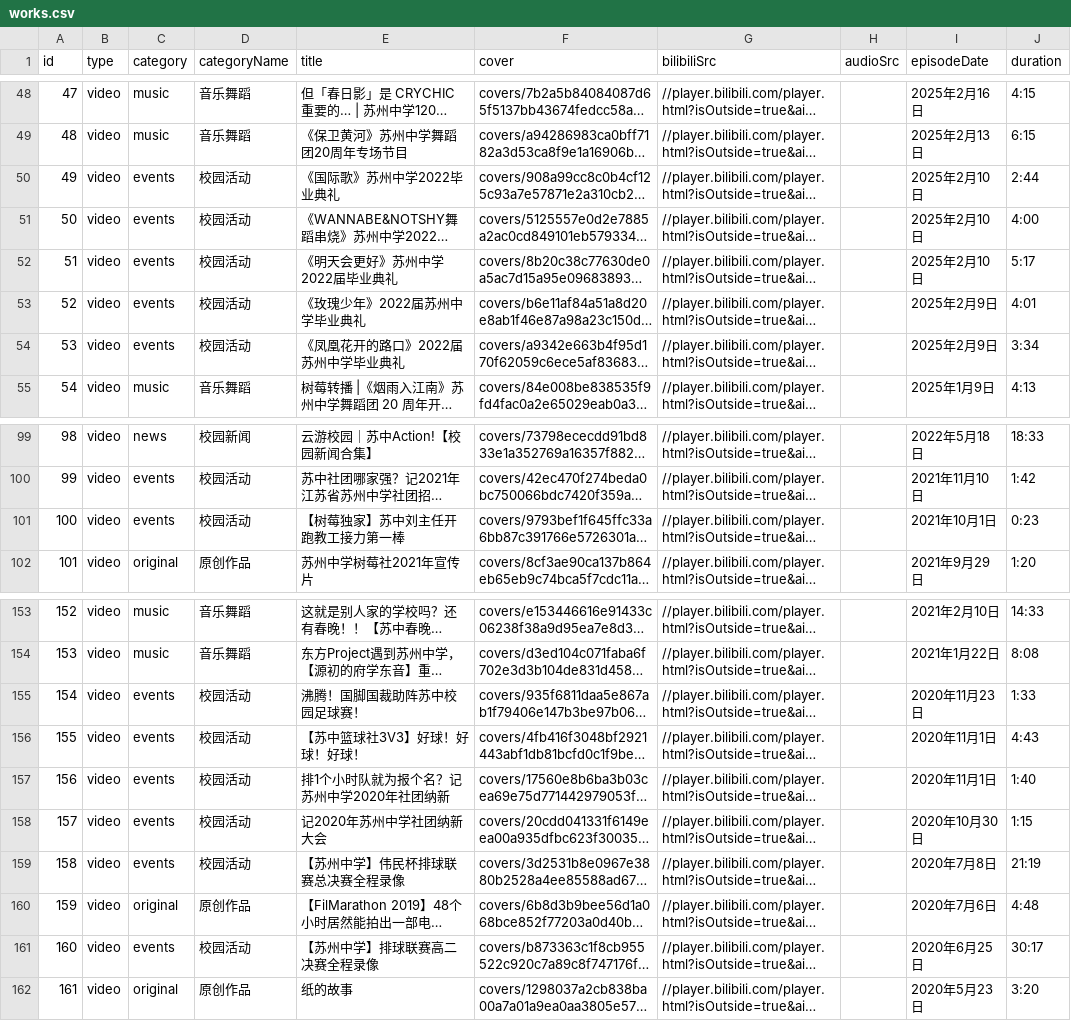
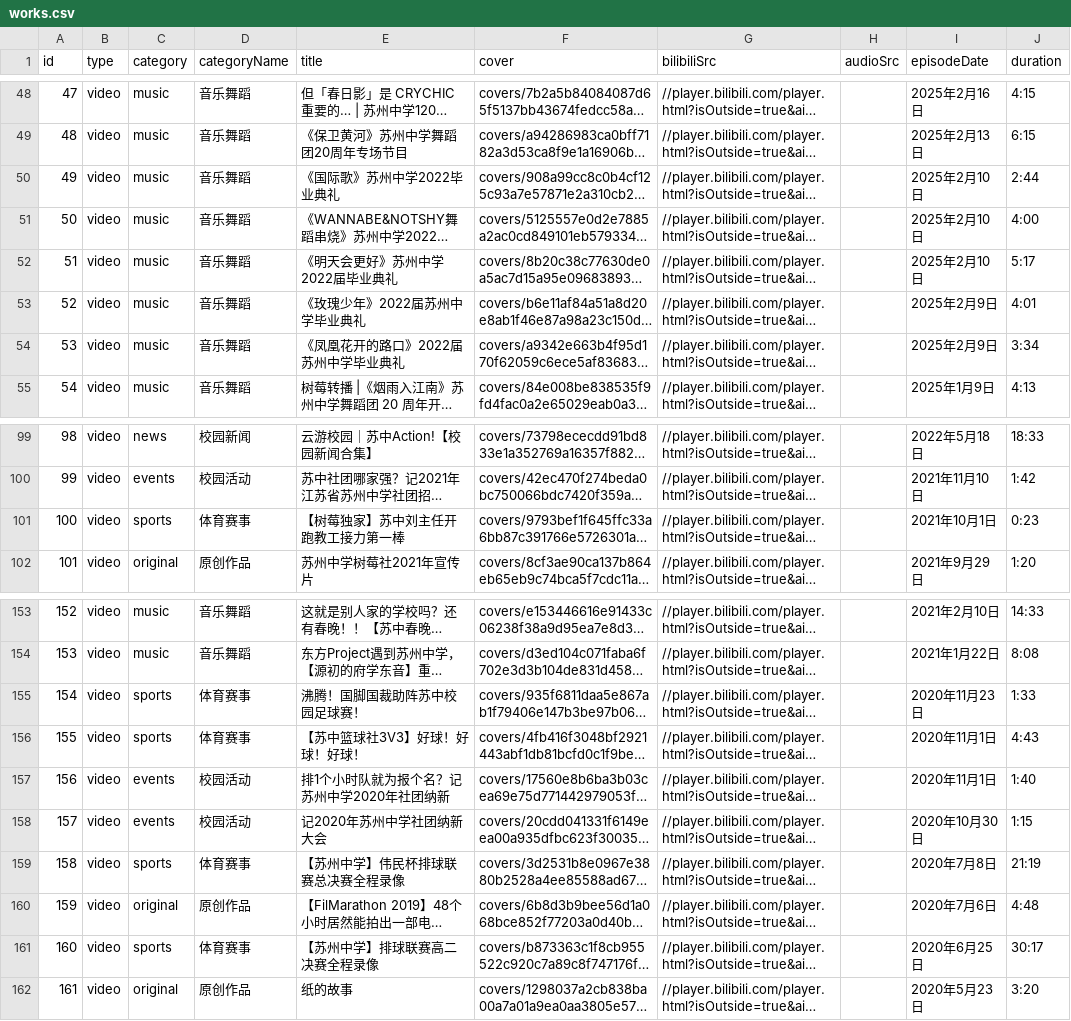
Before and after one commit to tonyshen2003/shumei-art, a CSV file: works.csv, drawn as a sheet; only a part is shown, gaps mark what is left out; long unchanged cells end in …; the diff covers the shown part only; the diff names each change by its address in the sheet, - before the commit and + after, or states it on an @@ line.

```diff
--- a/works.csv
+++ b/works.csv
-C50:C54 (category): events
+C50:C54 (category): music
-D50:D54 (categoryName): 校园活动
+D50:D54 (categoryName): 音乐舞蹈
-C101 (category): events
+C101 (category): sports
-D101 (categoryName): 校园活动
+D101 (categoryName): 体育赛事
-C155:C156 (category): events
+C155:C156 (category): sports
-D155:D156 (categoryName): 校园活动
+D155:D156 (categoryName): 体育赛事
-C159 (category): events
+C159 (category): sports
-D159 (categoryName): 校园活动
+D159 (categoryName): 体育赛事
-C161 (category): events
+C161 (category): sports
-D161 (categoryName): 校园活动
+D161 (categoryName): 体育赛事
```
Also changed, not shown: 50 edited cells elsewhere in this file, 2 other files.
